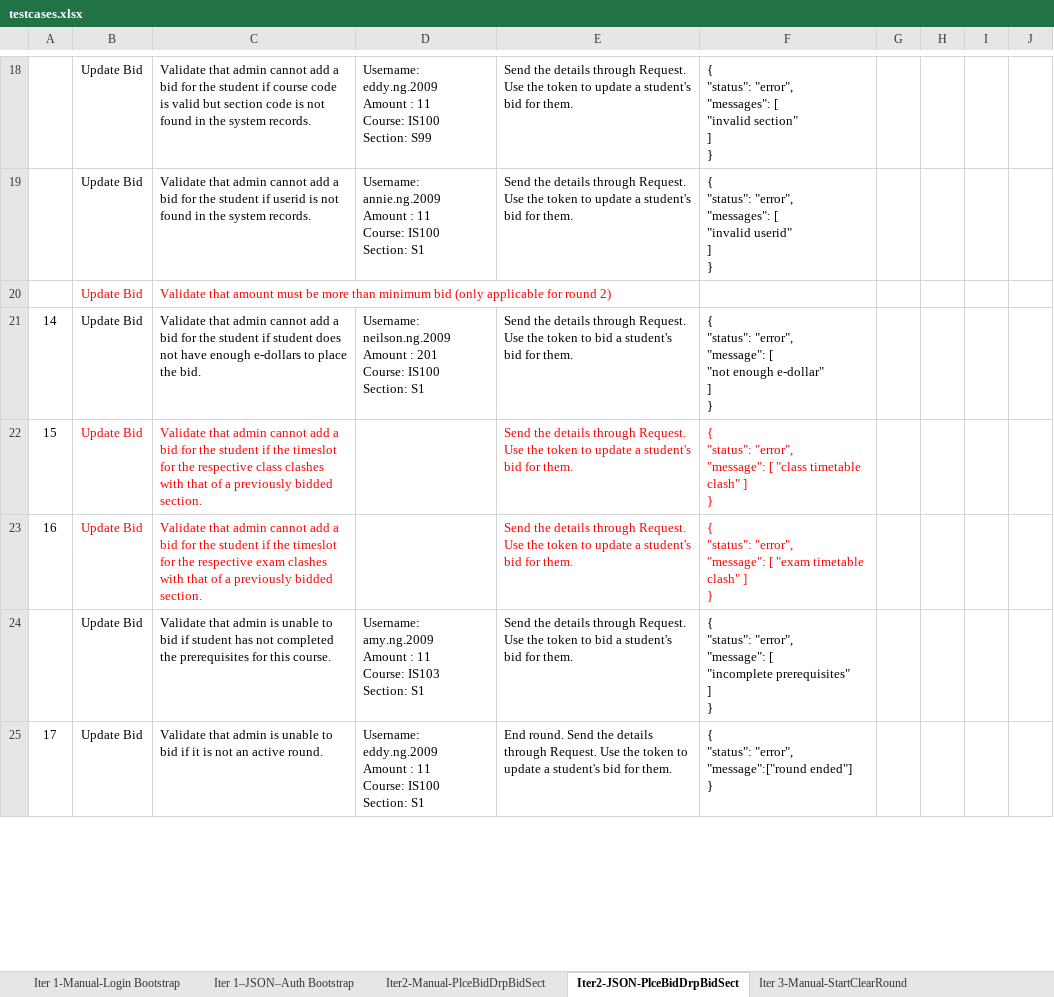
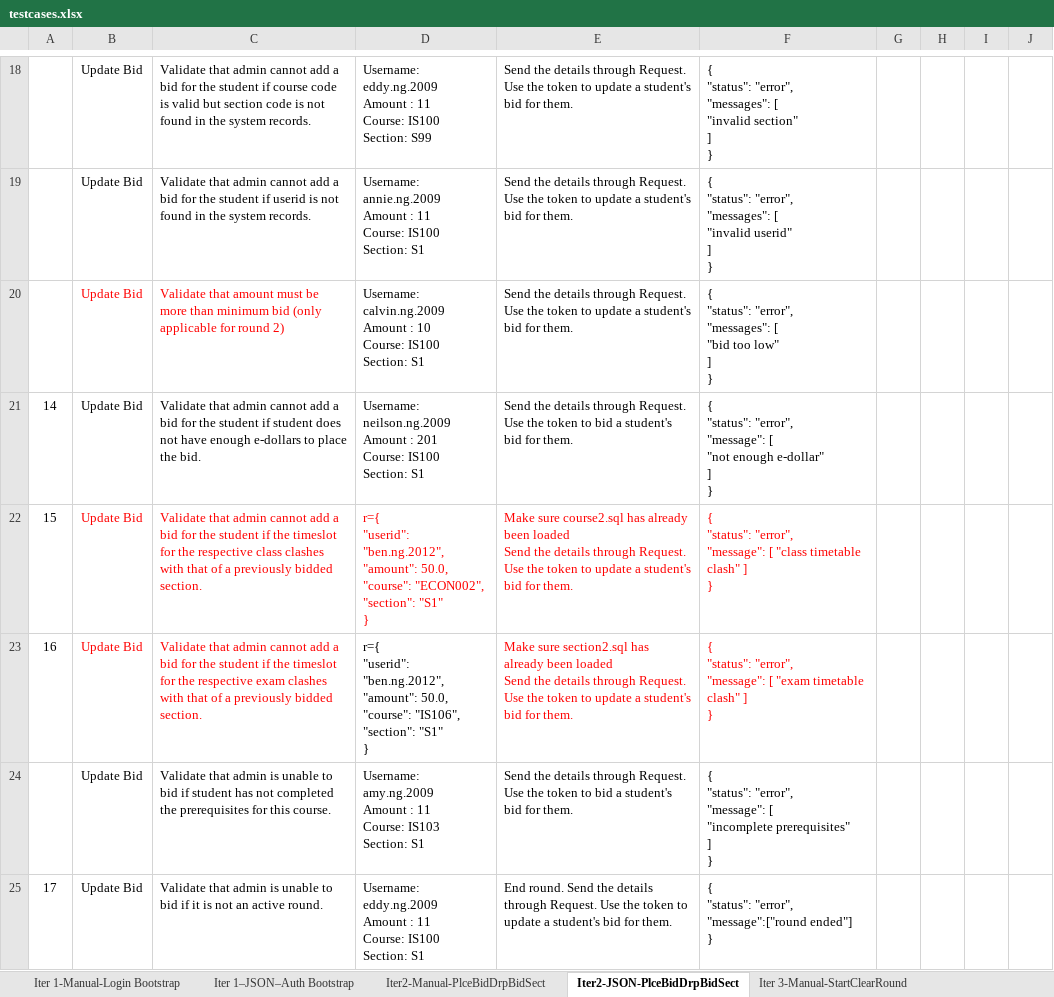
Before and after one commit to weichen-0/Bidding-Online-System, an Excel workbook: testing/testcases.xlsx, sheet Iter2-JSON-PlceBidDrpBidSect, drawn as a sheet; only a part is shown, gaps mark what is left out; values as stored, in another font and other column widths than the file's, no borders; removed rows and columns are numbered as before the commit, all else as after; ↵ is a line break in a cell; the diff covers the shown part only; the diff names each change by its address in the sheet, - before the commit and + after, or states it on an @@ line.

```diff
--- a/testing/testcases.xlsx (sheet Iter2-JSON-PlceBidDrpBidSect)
+++ b/testing/testcases.xlsx (sheet Iter2-JSON-PlceBidDrpBidSect)
-row 20:  | Update Bid | Validate that amount must be more than minimum bid (only applicable for round 2)
+row 20:  | Update Bid | Validate that amount must be more than minimum bid (only applicable for round 2) | Username: calvin.ng.2009 ↵ Amount : 10 ↵ Course: IS100 ↵ Section: S1 | Send the details through Request. Use the token to update a student's bid for them. | { ↵ "status": "error", ↵ "messages": [ ↵ "bid too low" ↵ ] ↵ }
-D22: (empty)
+D22: r={ ↵ "userid": "ben.ng.2012", ↵ "amount": 50.0, ↵ "course": "ECON002", ↵ "section": "S1" ↵ }
-E22: Send the…
+E22: Make sure course2.sql has already been loaded ↵ Send the…
-D23: (empty)
+D23: r={ ↵ "userid": "ben.ng.2012", ↵ "amount": 50.0, ↵ "course": "IS106", ↵ "section": "S1" ↵ }
-E23: Send the…
+E23: Make sure section2.sql has already been loaded ↵ Send the…
```
Also changed, not shown: 7 edited cells elsewhere in this sheet, sheet Iter 3-JSON-Dump, sheet Iter2-Manual-PlceBidDrpBidSect.
